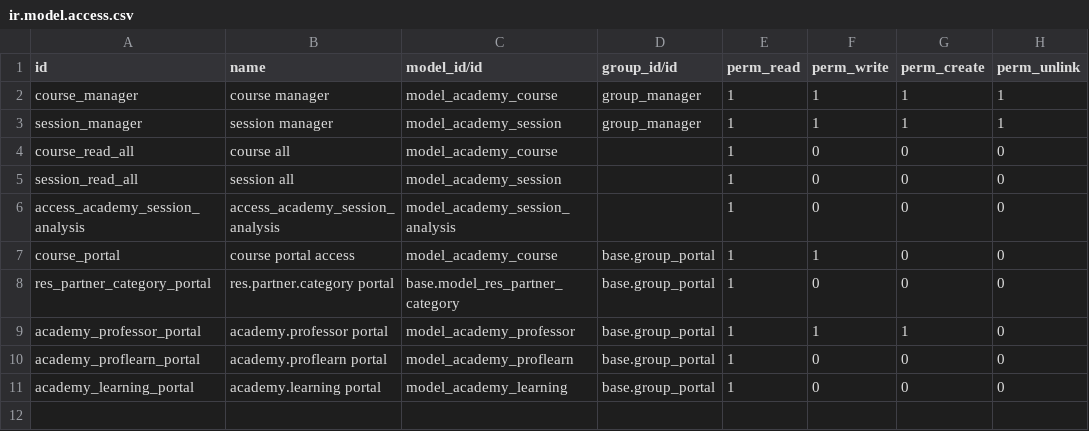
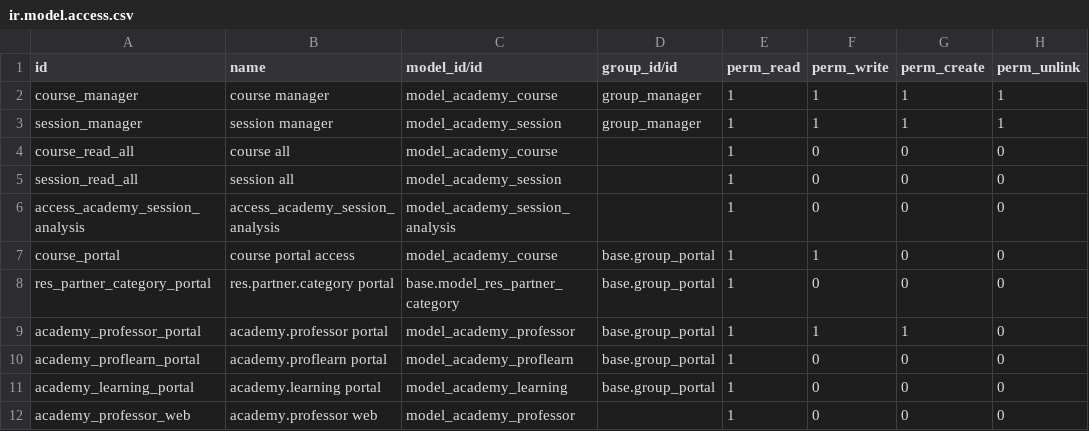
Before and after one commit to tfr-odoo/training, a CSV file: academy/security/ir.model.access.csv, drawn as a sheet; the diff names each change by its address in the sheet, - before the commit and + after, or states it on an @@ line.

```diff
--- a/academy/security/ir.model.access.csv
+++ b/academy/security/ir.model.access.csv
+row 12: academy_professor_web | academy.professor web | model_academy_professor |  | 1 | 0 | 0 | 0
```
Also changed, not shown: 3 other files.
